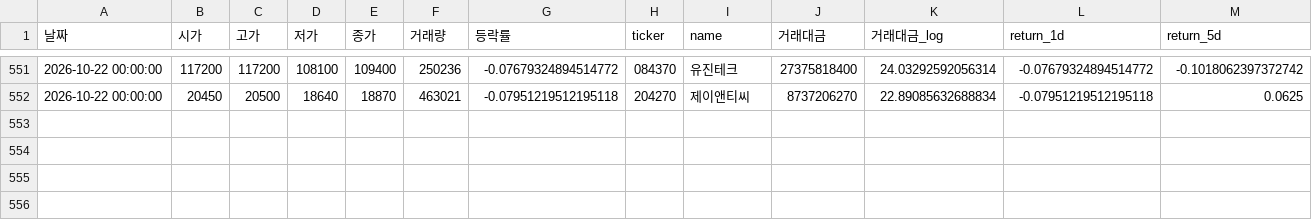
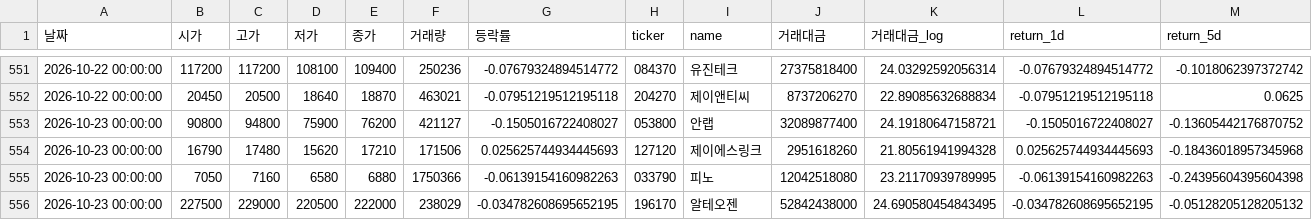
Before and after one commit to dhkimsk2012-source/kosdaq-auto-signal, a CSV file: paper_trading_log.csv, drawn as a sheet; only a part is shown, gaps mark what is left out; rows hold the shown columns only; the diff names each change by its address in the sheet, - before the commit and + after, or states it on an @@ line.

```diff
--- a/paper_trading_log.csv
+++ b/paper_trading_log.csv
+row 553: 2026-10-23 00:00:00 | 90800 | 94800 | 75900 | 76200 | 421127 | -0.1505016722408027 | 053800 | 안랩 | 32089877400 | 24.19180647158721 | -0.1505016722408027 | -0.13605442176870752
+row 554: 2026-10-23 00:00:00 | 16790 | 17480 | 15620 | 17210 | 171506 | 0.025625744934445693 | 127120 | 제이에스링크 | 2951618260 | 21.80561941994328 | 0.025625744934445693 | -0.18436018957345968
+row 555: 2026-10-23 00:00:00 | 7050 | 7160 | 6580 | 6880 | 1750366 | -0.06139154160982263 | 033790 | 피노 | 12042518080 | 23.21170939789995 | -0.06139154160982263 | -0.24395604395604398
+row 556: 2026-10-23 00:00:00 | 227500 | 229000 | 220500 | 222000 | 238029 | -0.034782608695652195 | 196170 | 알테오젠 | 52842438000 | 24.690580454843495 | -0.034782608695652195 | -0.05128205128205132
```
